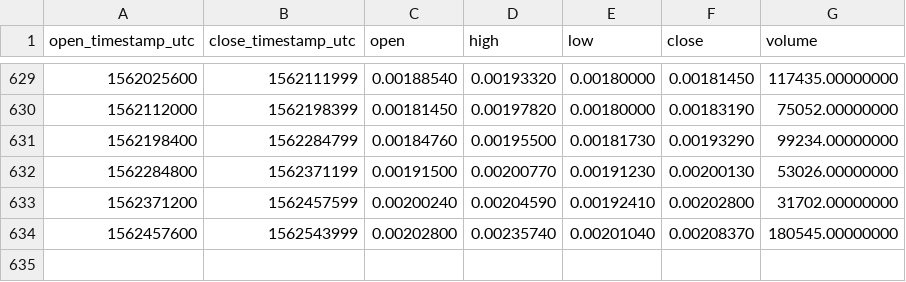
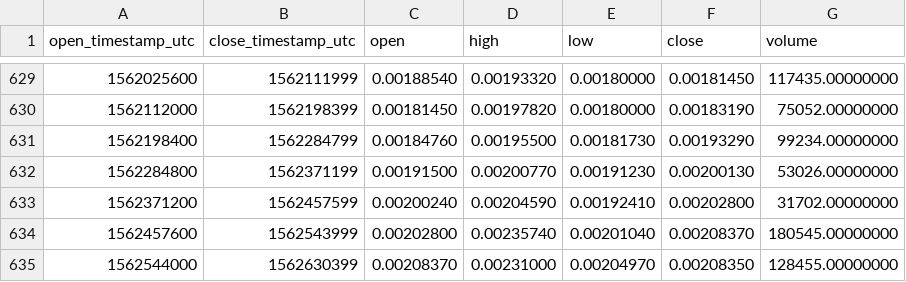
Before and after one commit to cryptobigbro/binance-ENGETH, a CSV file: binance-ENGETH-1d.csv, drawn as a sheet; only a part is shown, gaps mark what is left out; the diff names each change by its address in the sheet, - before the commit and + after, or states it on an @@ line.

Commit message:
Update OHLCV data.

```diff
--- a/binance-ENGETH-1d.csv
+++ b/binance-ENGETH-1d.csv
+row 635: 1562544000 | 1562630399 | 0.00208370 | 0.00231000 | 0.00204970 | 0.00208350 | 128455.00000000
```
Also changed, not shown: 1 other file.
